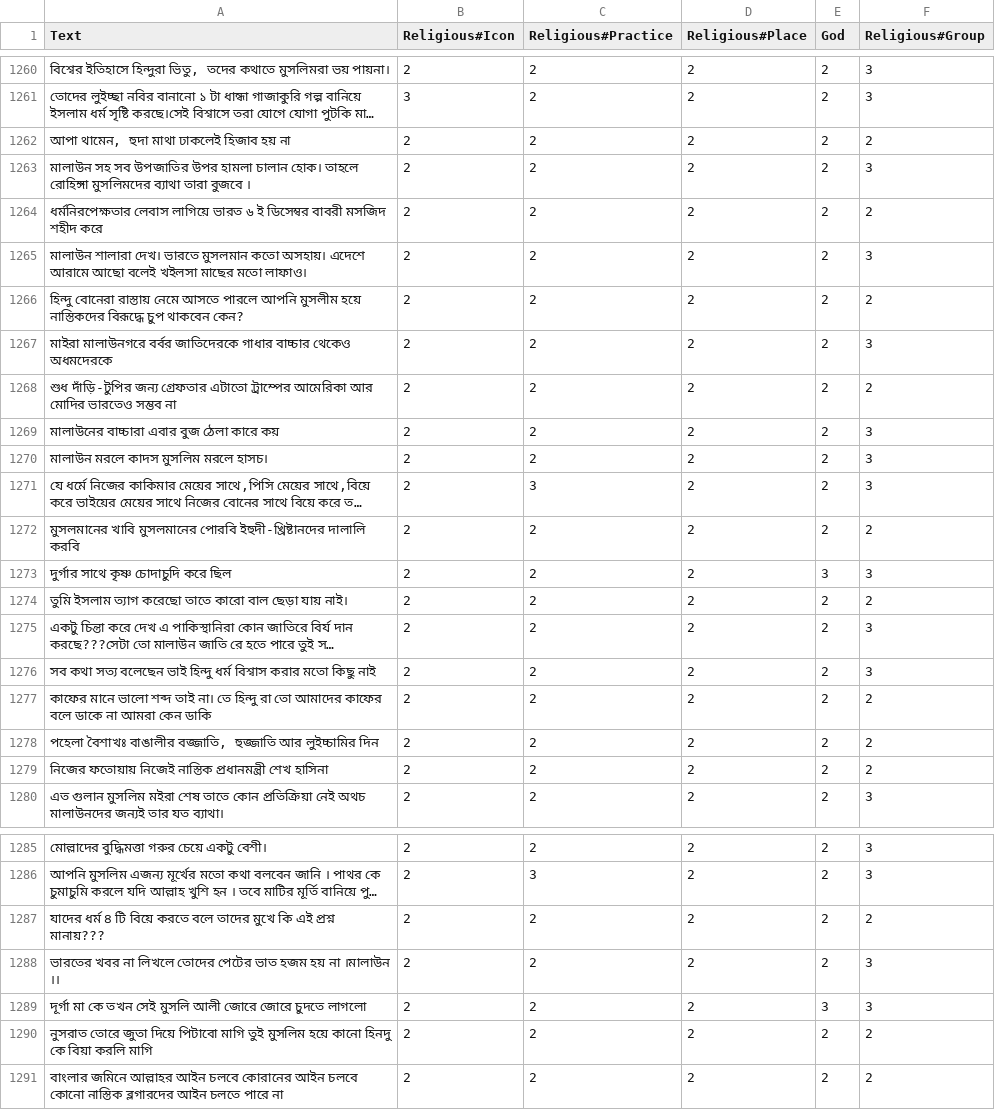
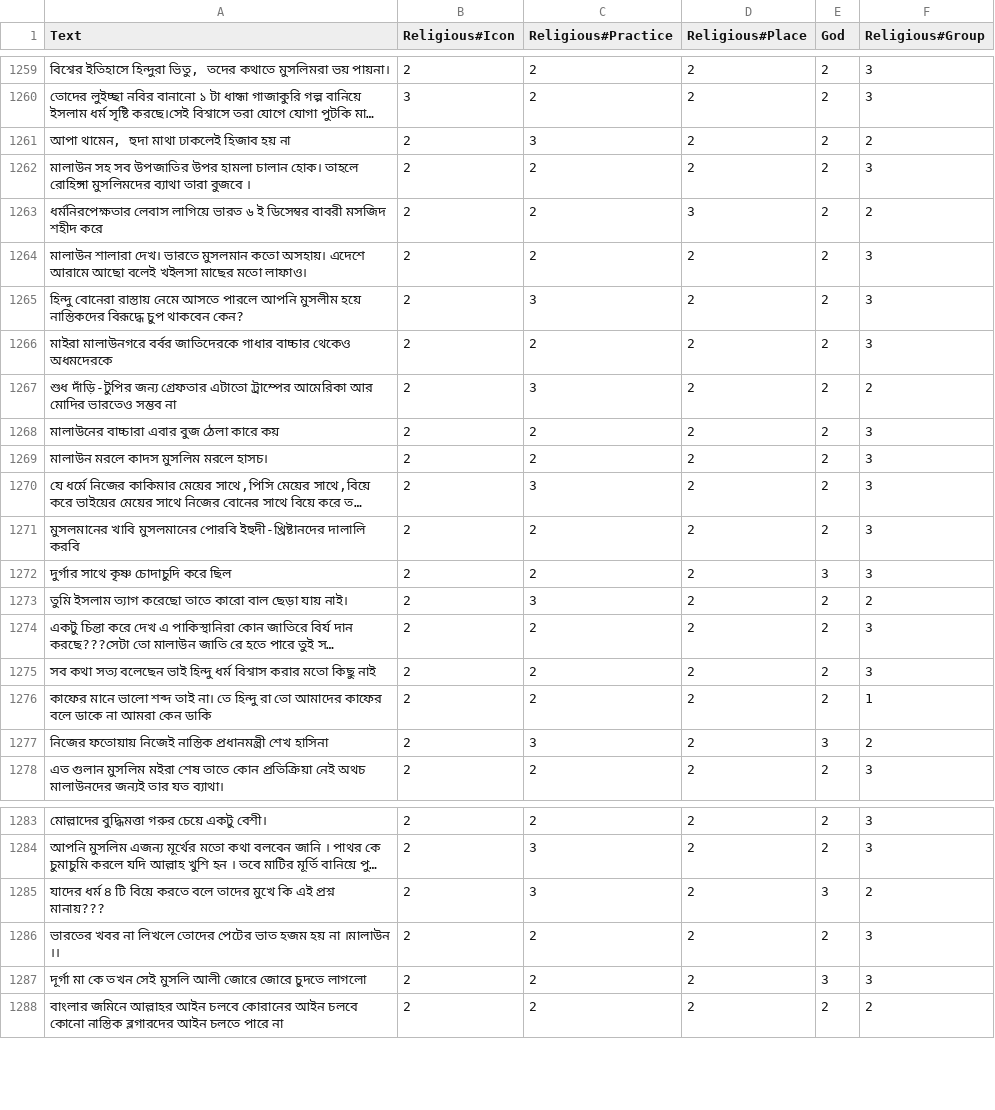
Before and after one commit to Sahim98/Aspect-Category-based-Sentiment-Analysis, a CSV file: train.csv, drawn as a sheet; only a part is shown, gaps mark what is left out; long unchanged cells end in …; removed rows and columns are numbered as before the commit, all else as after; the diff covers the shown part only; the diff names each change by its address in the sheet, - before the commit and + after, or states it on an @@ line.

Commit message:
Update train.csv

```diff
--- a/train.csv
+++ b/train.csv
-C1261 (Religious#Practice): 2
+C1261 (Religious#Practice): 3
-D1263 (Religious#Place): 2
+D1263 (Religious#Place): 3
-C1265 (Religious#Practice): 2
+C1265 (Religious#Practice): 3
-F1265 (Religious#Group): 2
+F1265 (Religious#Group): 3
-C1267 (Religious#Practice): 2
+C1267 (Religious#Practice): 3
-F1271 (Religious#Group): 2
+F1271 (Religious#Group): 3
-C1273 (Religious#Practice): 2
+C1273 (Religious#Practice): 3
-F1276 (Religious#Group): 2
+F1276 (Religious#Group): 1
-row 1278: পহেলা বৈশাখঃ বাঙালীর বজ্জাতি, হুজ্জাতি আর লুইচ্চামির দিন | 2 | 2 | 2 | 2 | 2
-C1277 (Religious#Practice): 2
+C1277 (Religious#Practice): 3
-E1277 (God): 2
+E1277 (God): 3
-C1285 (Religious#Practice): 2
+C1285 (Religious#Practice): 3
-E1285 (God): 2
+E1285 (God): 3
-row 1290: নুসরাত তোরে জুতা দিয়ে পিটাবো মাগি তুই মুসলিম হয়ে কানো হিনদু কে বিয়া করলি মাগি | 2 | 2 | 2 | 2 | 2
```
Also changed, not shown: 1 removed row and 6 edited cells elsewhere in this file.
